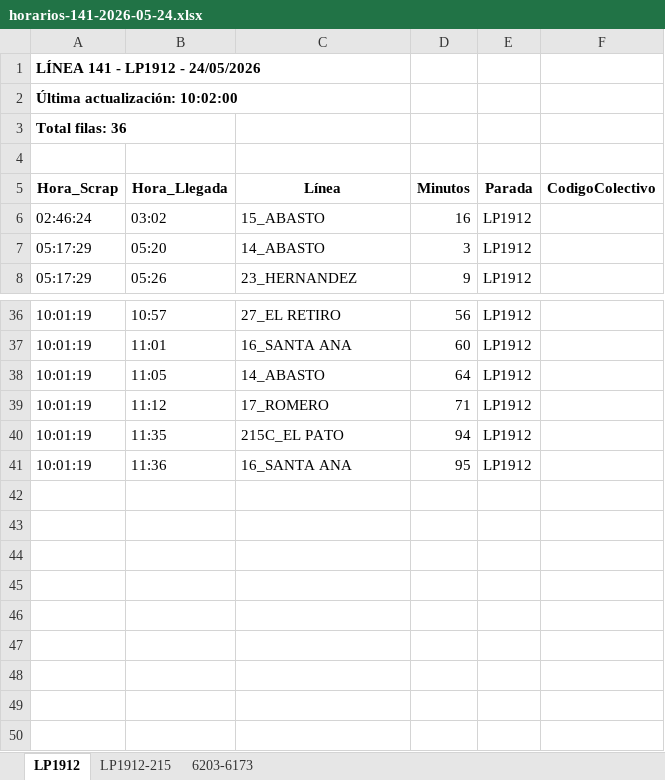
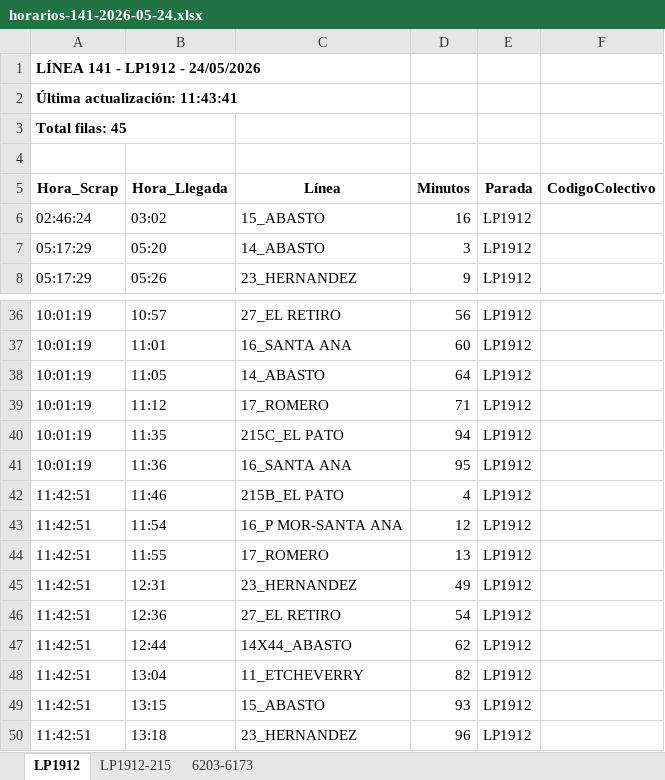
Before and after one commit to palomac00/recolector-colectivos, an Excel workbook: data/horarios-141-2026-05-24.xlsx, sheet LP1912, drawn as a sheet; only a part is shown, gaps mark what is left out; values as stored, in another font and other column widths than the file's, no borders; the diff names each change by its address in the sheet, - before the commit and + after, or states it on an @@ line.

```diff
--- a/data/horarios-141-2026-05-24.xlsx (sheet LP1912)
+++ b/data/horarios-141-2026-05-24.xlsx (sheet LP1912)
-A2 (Hora_Scrap): Última actualización: 10:02:00
+A2 (Hora_Scrap): Última actualización: 11:43:41
-A3 (Hora_Scrap): Total filas: 36
+A3 (Hora_Scrap): Total filas: 45
+row 42: 11:42:51 | 11:46 | 215B_EL PATO | 4 | LP1912
+row 43: 11:42:51 | 11:54 | 16_P MOR-SANTA ANA | 12 | LP1912
+row 44: 11:42:51 | 11:55 | 17_ROMERO | 13 | LP1912
+row 45: 11:42:51 | 12:31 | 23_HERNANDEZ | 49 | LP1912
+row 46: 11:42:51 | 12:36 | 27_EL RETIRO | 54 | LP1912
+row 47: 11:42:51 | 12:44 | 14X44_ABASTO | 62 | LP1912
+row 48: 11:42:51 | 13:04 | 11_ETCHEVERRY | 82 | LP1912
+row 49: 11:42:51 | 13:15 | 15_ABASTO | 93 | LP1912
+row 50: 11:42:51 | 13:18 | 23_HERNANDEZ | 96 | LP1912
```
Also changed, not shown: sheet LP1912-215, sheet 6203-6173, 2 other files.
